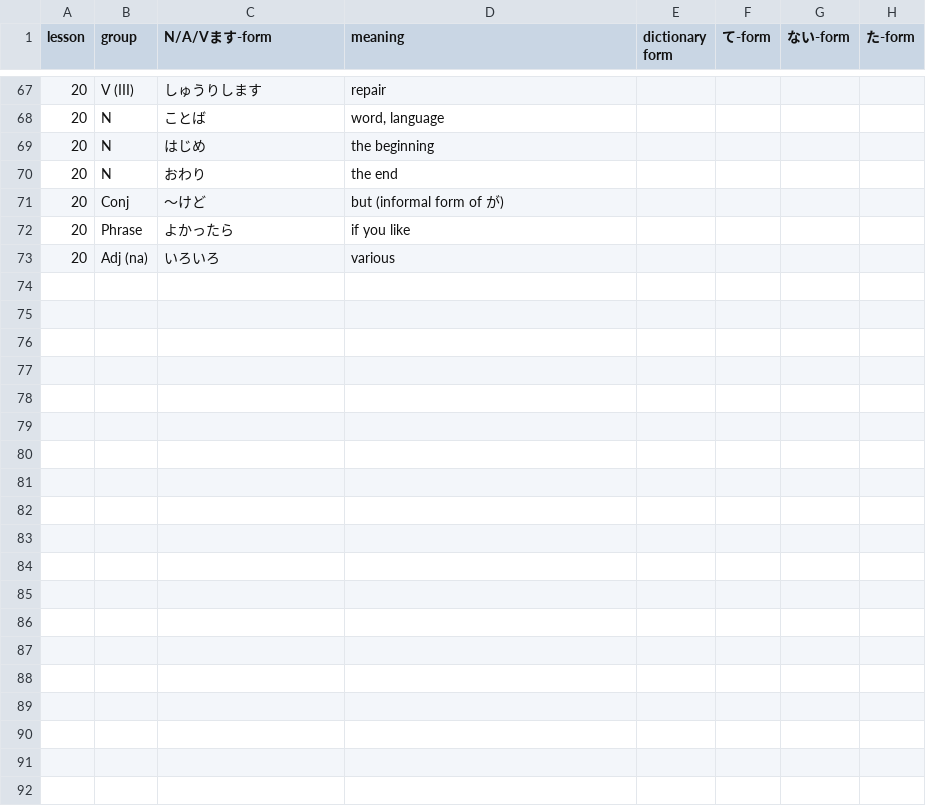
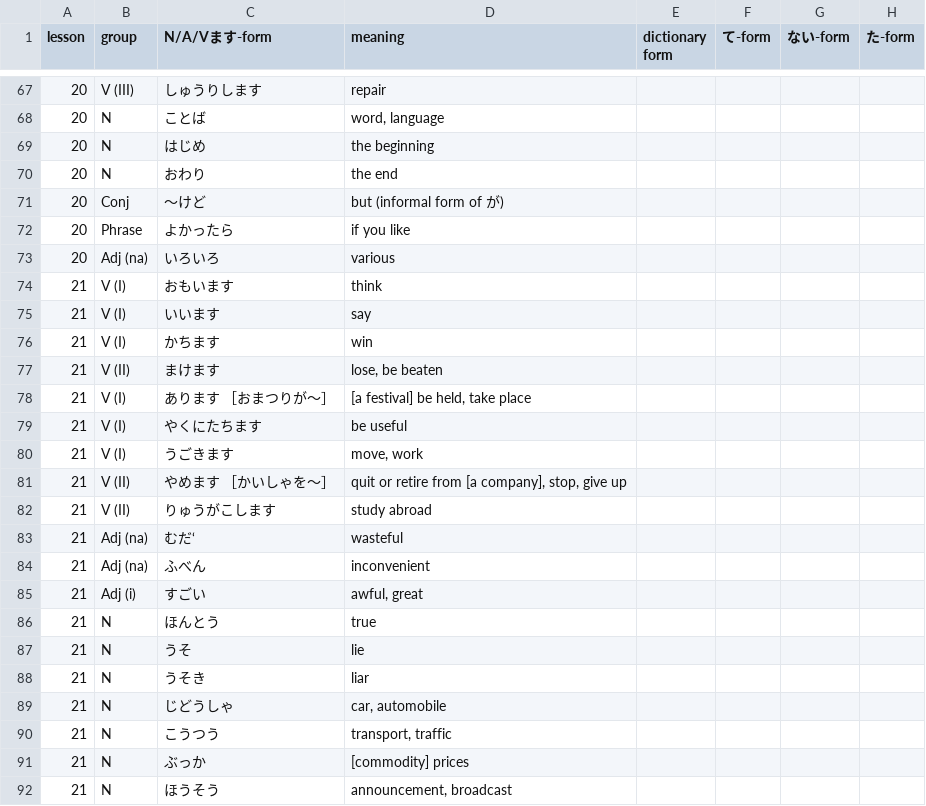
Before and after one commit to olifink/japanese-vocab-practice, a CSV file: public/lessons.csv, drawn as a sheet; only a part is shown, gaps mark what is left out; the diff covers the shown part only; the diff names each change by its address in the sheet, - before the commit and + after, or states it on an @@ line.

```diff
--- a/public/lessons.csv
+++ b/public/lessons.csv
+row 74: 21 | V (I) | おもいます | think
+row 75: 21 | V (I) | いいます | say
+row 76: 21 | V (I) | かちます | win
+row 77: 21 | V (II) | まけます | lose, be beaten
+row 78: 21 | V (I) | あります ［おまつりが～］ | [a festival] be held, take place
+row 79: 21 | V (I) | やくにたちます | be useful
+row 80: 21 | V (I) | うごきます | move, work
+row 81: 21 | V (II) | やめます ［かいしゃを～］ | quit or retire from [a company], stop, give up
+row 82: 21 | V (II) | りゅうがこします | study abroad
+row 83: 21 | Adj (na) | むだ‘ | wasteful
+row 84: 21 | Adj (na) | ふべん | inconvenient
+row 85: 21 | Adj (i) | すごい | awful, great
+row 86: 21 | N | ほんとう | true
+row 87: 21 | N | うそ | lie
+row 88: 21 | N | うそき | liar
+row 89: 21 | N | じどうしゃ | car, automobile
+row 90: 21 | N | こうつう | transport, traffic
+row 91: 21 | N | ぶっか | [commodity] prices
+row 92: 21 | N | ほうそう | announcement, broadcast
```
Also changed, not shown: 17 added rows and 1 edited cell elsewhere in this file, 1 other file.
